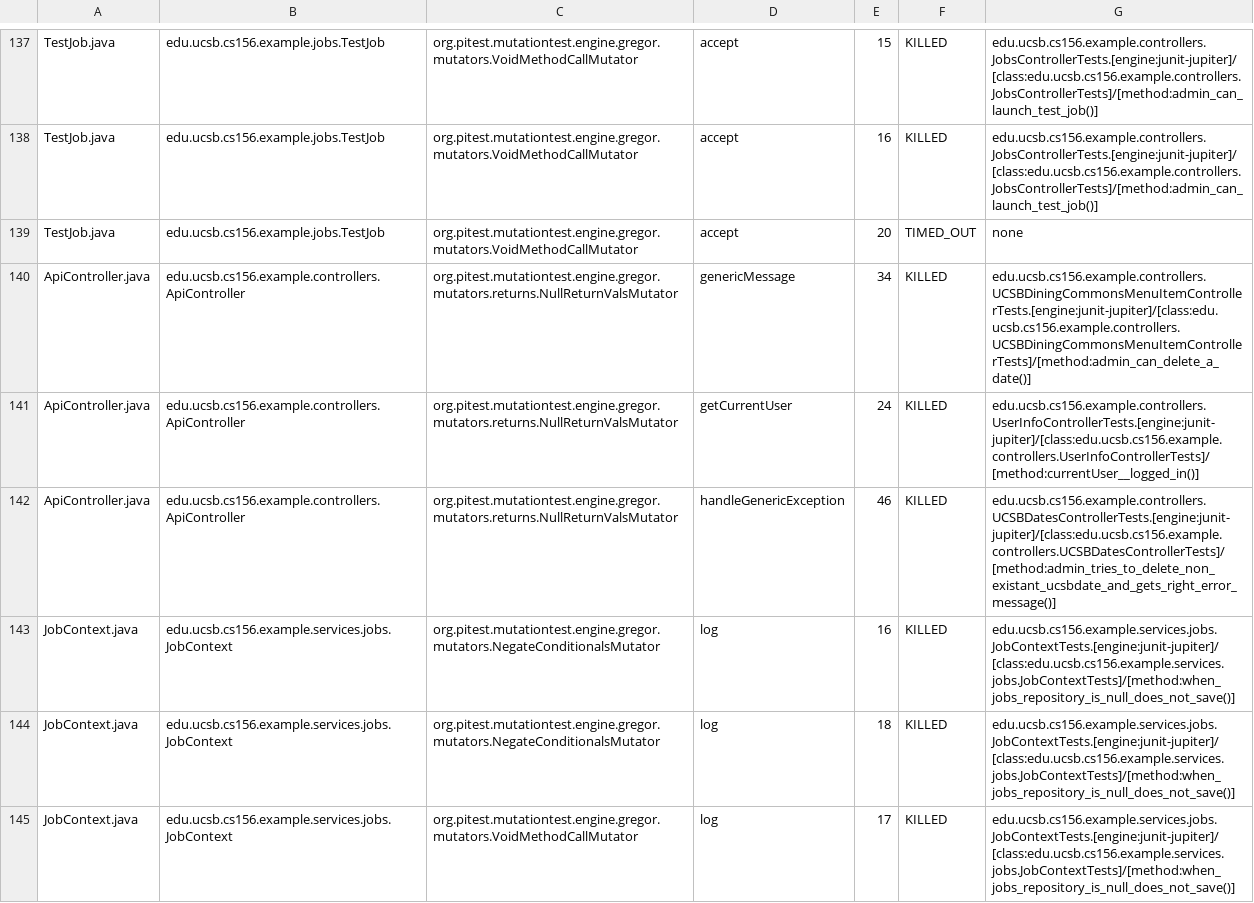
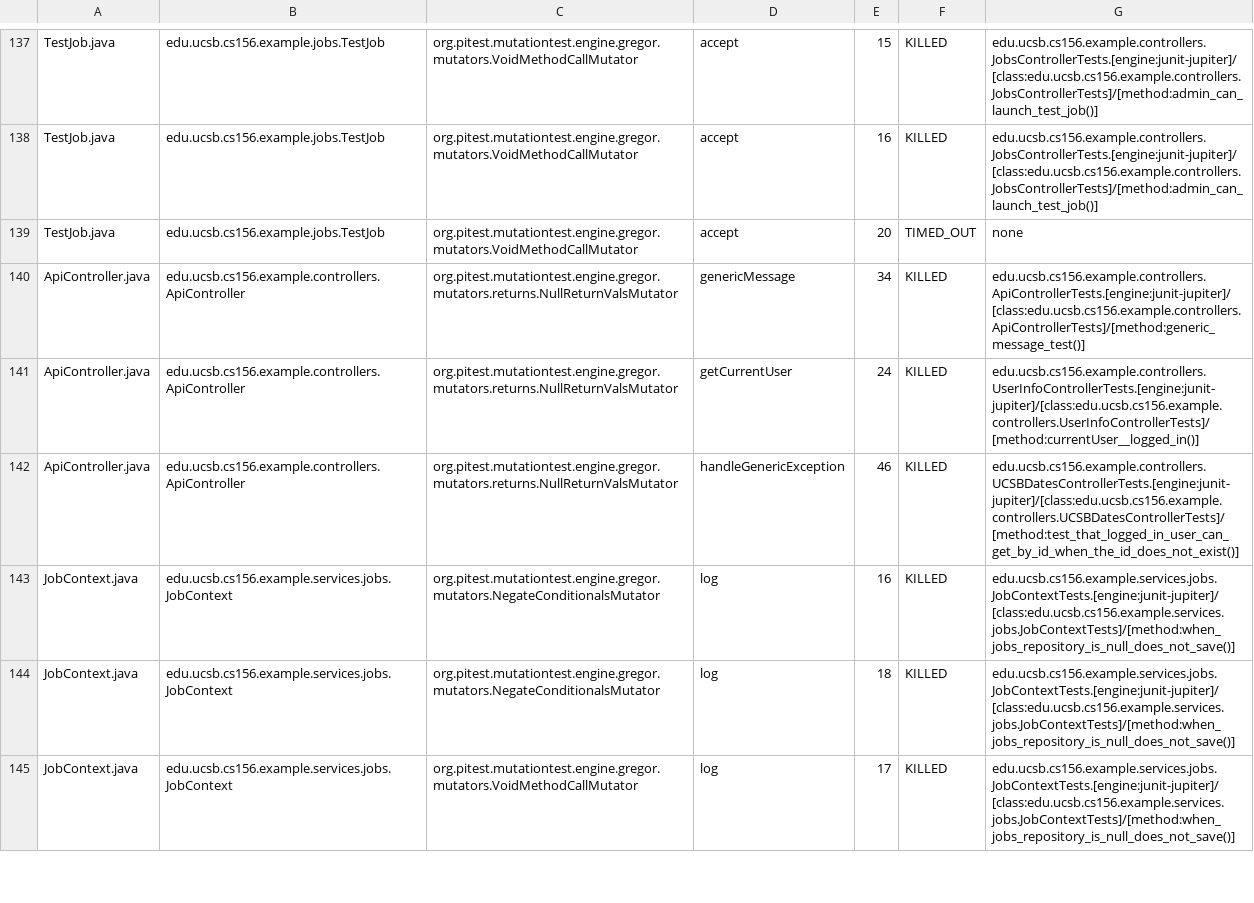
Before and after one commit to ucsb-cs156-f25/team01-f25-16, a CSV file: prs/67/pitest/mutations.csv, drawn as a sheet; only a part is shown, gaps mark what is left out; the diff covers the shown part only.

Commit message:
Deploying to gh-pages from @ ucsb-cs156-f25/team01-f25-16@bd357042a919e425a61c066bcde18a1aca9136c2 🚀

```diff
--- a/prs/67/pitest/mutations.csv
+++ b/prs/67/pitest/mutations.csv
@@ -139,5 +139,5 @@ TestJob.java,edu.ucsb.cs156.example.jobs.TestJob,org.pitest.mutationtest.engine.
 TestJob.java,edu.ucsb.cs156.example.jobs.TestJob,org.pitest.mutationtest.engine.gregor.mutators.VoidMethodCallMutator,accept,20,TIMED_OUT,none
-ApiController.java,edu.ucsb.cs156.example.controllers.ApiController,org.pitest.mutationtest.engine.gregor.mutators.returns.NullReturnValsMutator,genericMessage,34,KILLED,edu.ucsb.cs156.example.controllers.UCSBDiningCommonsMenuItemControllerTests.[engine:junit-jupiter]/[class:edu.ucsb.cs156.example.controllers.UCSBDiningCommonsMenuItemControllerTests]/[method:admin_can_delete_a_date()]
+ApiController.java,edu.ucsb.cs156.example.controllers.ApiController,org.pitest.mutationtest.engine.gregor.mutators.returns.NullReturnValsMutator,genericMessage,34,KILLED,edu.ucsb.cs156.example.controllers.ApiControllerTests.[engine:junit-jupiter]/[class:edu.ucsb.cs156.example.controllers.ApiControllerTests]/[method:generic_message_test()]
 ApiController.java,edu.ucsb.cs156.example.controllers.ApiController,org.pitest.mutationtest.engine.gregor.mutators.returns.NullReturnValsMutator,getCurrentUser,24,KILLED,edu.ucsb.cs156.example.controllers.UserInfoControllerTests.[engine:junit-jupiter]/[class:edu.ucsb.cs156.example.controllers.UserInfoControllerTests]/[method:currentUser__logged_in()]
-ApiController.java,edu.ucsb.cs156.example.controllers.ApiController,org.pitest.mutationtest.engine.gregor.mutators.returns.NullReturnValsMutator,handleGenericException,46,KILLED,edu.ucsb.cs156.example.controllers.UCSBDatesControllerTests.[engine:junit-jupiter]/[class:edu.ucsb.cs156.example.controllers.UCSBDatesControllerTests]/[method:admin_tries_to_delete_non_existant_ucsbdate_and_gets_right_error_message()]
+ApiController.java,edu.ucsb.cs156.example.controllers.ApiController,org.pitest.mutationtest.engine.gregor.mutators.returns.NullReturnValsMutator,handleGenericException,46,KILLED,edu.ucsb.cs156.example.controllers.UCSBDatesControllerTests.[engine:junit-jupiter]/[class:edu.ucsb.cs156.example.controllers.UCSBDatesControllerTests]/[method:test_that_logged_in_user_can_get_by_id_when_the_id_does_not_exist()]
 JobContext.java,edu.ucsb.cs156.example.services.jobs.JobContext,org.pitest.mutationtest.engine.gregor.mutators.NegateConditionalsMutator,log,16,KILLED,edu.ucsb.cs156.example.services.jobs.JobContextTests.[engine:junit-jupiter]/[class:edu.ucsb.cs156.example.services.jobs.JobContextTests]/[method:when_jobs_repository_is_null_does_not_save()]
```
Also changed, not shown: 7 edited cells elsewhere in this file, 20 other files.
